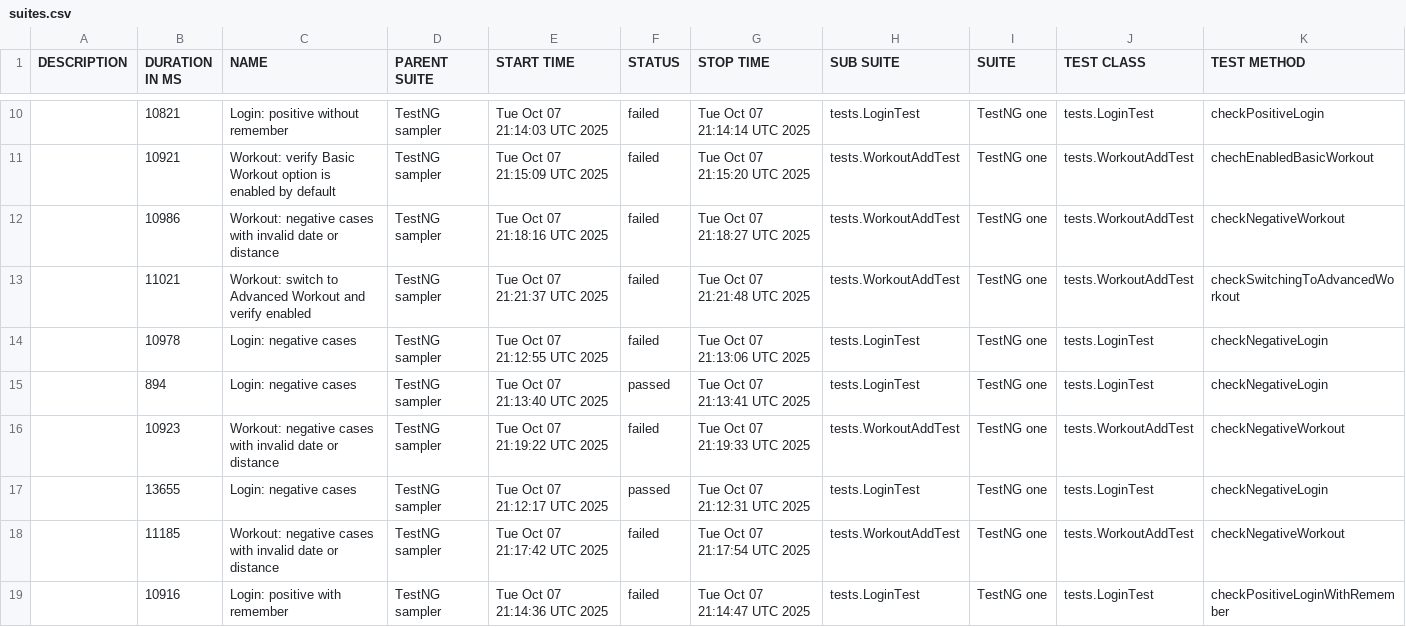
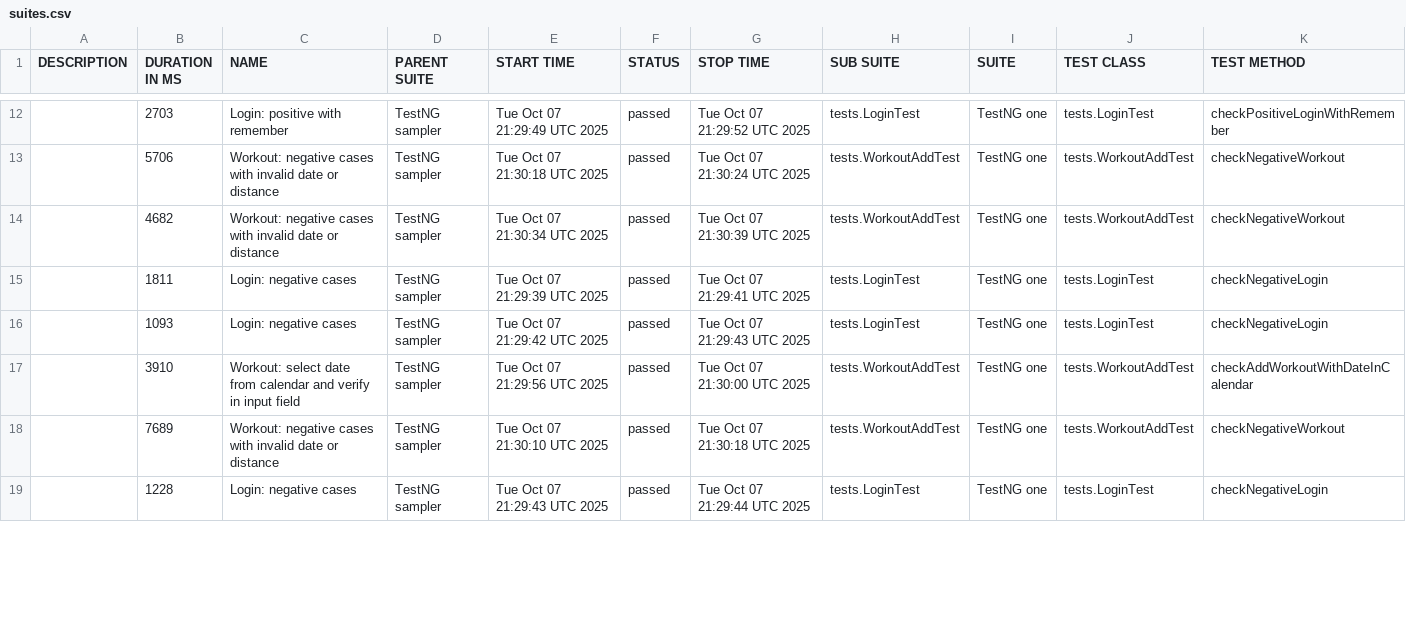
Before and after one commit to Ilya-Mamch/FinalSurgeQA31, a CSV file: 15/data/suites.csv, drawn as a sheet; only a part is shown, gaps mark what is left out; the diff covers the shown part only.

```diff
--- a/15/data/suites.csv
+++ b/15/data/suites.csv
@@ -10,10 +12,8 @@
-"","10821","Login: positive without remember","TestNG sampler","Tue Oct 07 21:14:03 UTC 2025","failed","Tue Oct 07 21:14:14 UTC 2025","tests.LoginTest","TestNG one","tests.LoginTest","checkPositiveLogin"
-"","10921","Workout: verify Basic Workout option is enabled by default","TestNG sampler","Tue Oct 07 21:15:09 UTC 2025","failed","Tue Oct 07 21:15:20 UTC 2025","tests.WorkoutAddTest","TestNG one","tests.WorkoutAddTest","chechEnabledBasicWorkout"
-"","10986","Workout: negative cases with invalid date or distance","TestNG sampler","Tue Oct 07 21:18:16 UTC 2025","failed","Tue Oct 07 21:18:27 UTC 2025","tests.WorkoutAddTest","TestNG one","tests.WorkoutAddTest","checkNegativeWorkout"
-"","11021","Workout: switch to Advanced Workout and verify enabled","TestNG sampler","Tue Oct 07 21:21:37 UTC 2025","failed","Tue Oct 07 21:21:48 UTC 2025","tests.WorkoutAddTest","TestNG one","tests.WorkoutAddTest","checkSwitchingToAdvancedWorkout"
-"","10978","Login: negative cases","TestNG sampler","Tue Oct 07 21:12:55 UTC 2025","failed","Tue Oct 07 21:13:06 UTC 2025","tests.LoginTest","TestNG one","tests.LoginTest","checkNegativeLogin"
-"","894","Login: negative cases","TestNG sampler","Tue Oct 07 21:13:40 UTC 2025","passed","Tue Oct 07 21:13:41 UTC 2025","tests.LoginTest","TestNG one","tests.LoginTest","checkNegativeLogin"
-"","10923","Workout: negative cases with invalid date or distance","TestNG sampler","Tue Oct 07 21:19:22 UTC 2025","failed","Tue Oct 07 21:19:33 UTC 2025","tests.WorkoutAddTest","TestNG one","tests.WorkoutAddTest","checkNegativeWorkout"
-"","13655","Login: negative cases","TestNG sampler","Tue Oct 07 21:12:17 UTC 2025","passed","Tue Oct 07 21:12:31 UTC 2025","tests.LoginTest","TestNG one","tests.LoginTest","checkNegativeLogin"
-"","11185","Workout: negative cases with invalid date or distance","TestNG sampler","Tue Oct 07 21:17:42 UTC 2025","failed","Tue Oct 07 21:17:54 UTC 2025","tests.WorkoutAddTest","TestNG one","tests.WorkoutAddTest","checkNegativeWorkout"
-"","10916","Login: positive with remember","TestNG sampler","Tue Oct 07 21:14:36 UTC 2025","failed","Tue Oct 07 21:14:47 UTC 2025","tests.LoginTest","TestNG one","tests.LoginTest","checkPositiveLoginWithRemember"
+"","2703","Login: positive with remember","TestNG sampler","Tue Oct 07 21:29:49 UTC 2025","passed","Tue Oct 07 21:29:52 UTC 2025","tests.LoginTest","TestNG one","tests.LoginTest","checkPositiveLoginWithRemember"
+"","5706","Workout: negative cases with invalid date or distance","TestNG sampler","Tue Oct 07 21:30:18 UTC 2025","passed","Tue Oct 07 21:30:24 UTC 2025","tests.WorkoutAddTest","TestNG one","tests.WorkoutAddTest","checkNegativeWorkout"
+"","4682","Workout: negative cases with invalid date or distance","TestNG sampler","Tue Oct 07 21:30:34 UTC 2025","passed","Tue Oct 07 21:30:39 UTC 2025","tests.WorkoutAddTest","TestNG one","tests.WorkoutAddTest","checkNegativeWorkout"
+"","1811","Login: negative cases","TestNG sampler","Tue Oct 07 21:29:39 UTC 2025","passed","Tue Oct 07 21:29:41 UTC 2025","tests.LoginTest","TestNG one","tests.LoginTest","checkNegativeLogin"
+"","1093","Login: negative cases","TestNG sampler","Tue Oct 07 21:29:42 UTC 2025","passed","Tue Oct 07 21:29:43 UTC 2025","tests.LoginTest","TestNG one","tests.LoginTest","checkNegativeLogin"
+"","3910","Workout: select date from calendar and verify in input field","TestNG sampler","Tue Oct 07 21:29:56 UTC 2025","passed","Tue Oct 07 21:30:00 UTC 2025","tests.WorkoutAddTest","TestNG one","tests.WorkoutAddTest","checkAddWorkoutWithDateInCalendar"
+"","7689","Workout: negative cases with invalid date or distance","TestNG sampler","Tue Oct 07 21:30:10 UTC 2025","passed","Tue Oct 07 21:30:18 UTC 2025","tests.WorkoutAddTest","TestNG one","tests.WorkoutAddTest","checkNegativeWorkout"
+"","1228","Login: negative cases","TestNG sampler","Tue Oct 07 21:29:43 UTC 2025","passed","Tue Oct 07 21:29:44 UTC 2025","tests.LoginTest","TestNG one","tests.LoginTest","checkNegativeLogin"
```
Also changed, not shown: 5 added rows, 3 removed rows and 30 edited cells elsewhere in this file, 50 other files.
